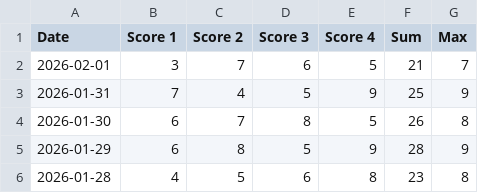
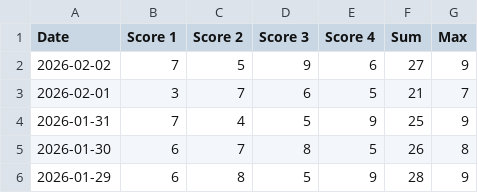
Before and after one commit to philc622/quordle-data, a CSV file: quordle_scores.csv, drawn as a sheet; only a part is shown; the shorter side is filled out with more unchanged rows.

Commit message:
latest quordle data

```diff
--- a/quordle_scores.csv
+++ b/quordle_scores.csv
@@ -1,2 +1,3 @@
 Date,Score 1,Score 2,Score 3,Score 4,Sum,Max
+2026-02-02,7,5,9,6,27,9
 2026-02-01,3,7,6,5,21,7
```
